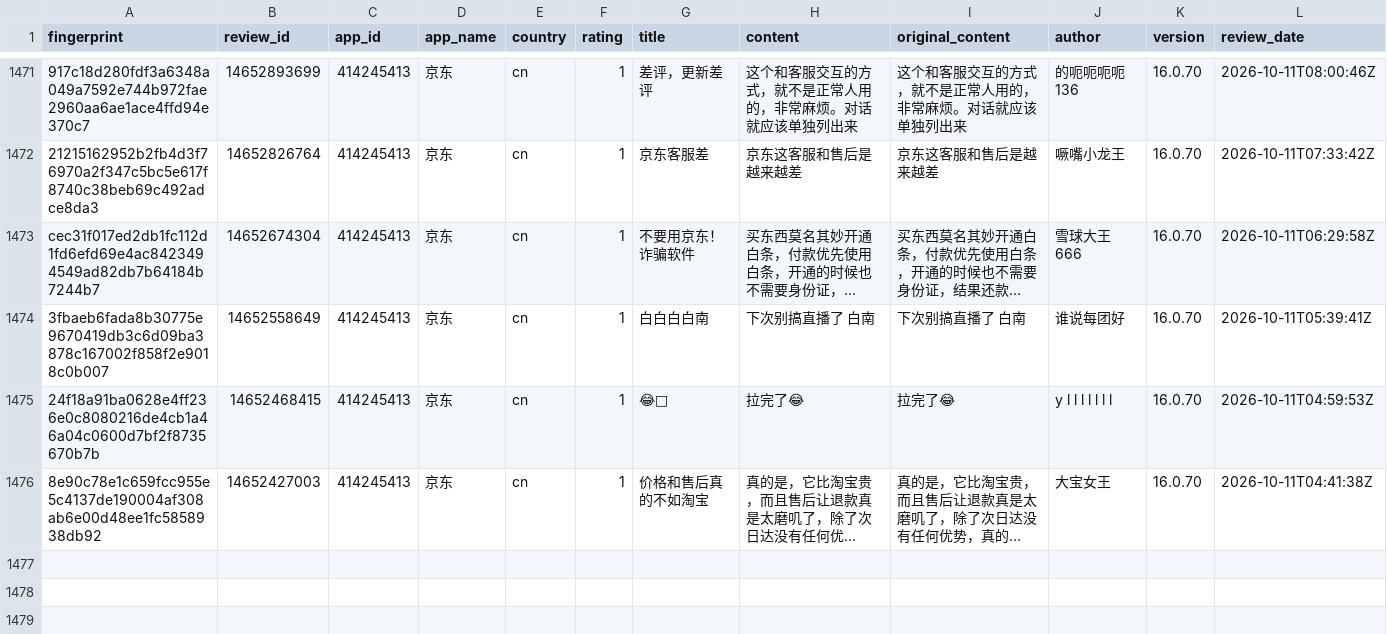
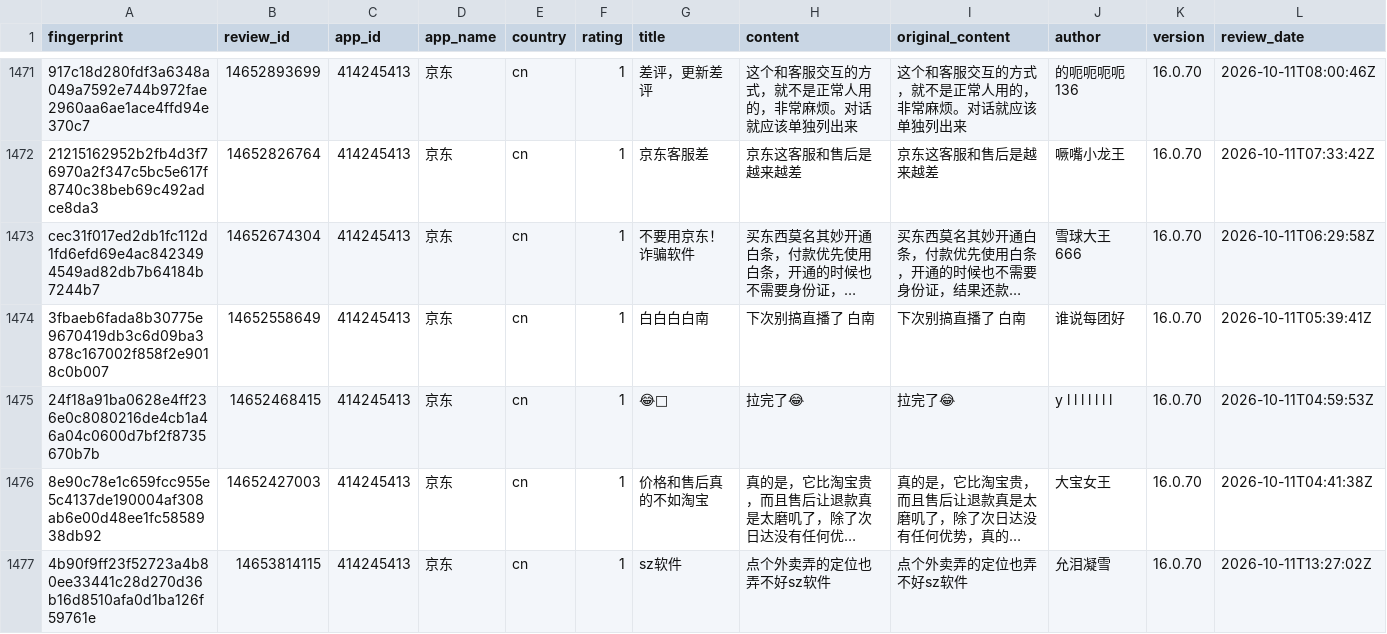
Before and after one commit to pickmiu/appstore-public-data, a CSV file: data/reviews_414245413_京东_cn.csv, drawn as a sheet; only a part is shown, gaps mark what is left out; long unchanged cells end in …; rows hold the shown columns only; the diff names each change by its address in the sheet, - before the commit and + after, or states it on an @@ line.

```diff
--- a/data/reviews_414245413_京东_cn.csv
+++ b/data/reviews_414245413_京东_cn.csv
+row 1477: 4b90f9ff23f52723a4b80ee33441c28d270d36b16d8510afa0d1ba126f59761e | 14653814115 | 414245413 | 京东 | cn | 1 | sz软件 | 点个外卖弄的定位也弄不好sz软件 | 点个外卖弄的定位也弄不好sz软件 | 允泪凝雪 | 16.0.70 | 2026-10-11T13:27:02Z
```
Also changed, not shown: data/reviews_335187483_Amazon_gb.csv, data/reviews_348712880_Amazon_de.csv, 24 other files.
